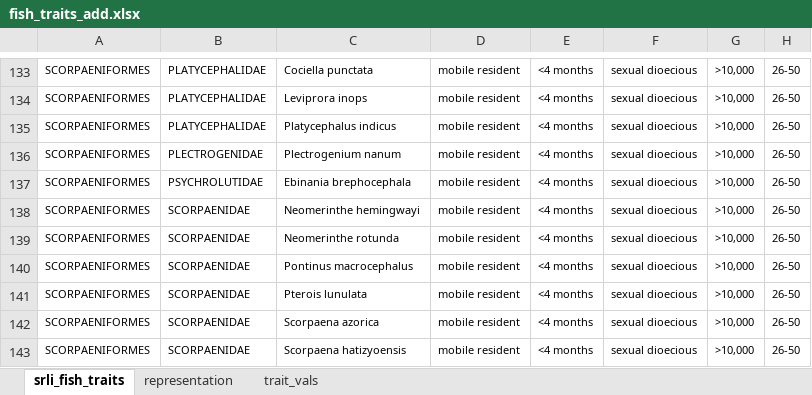
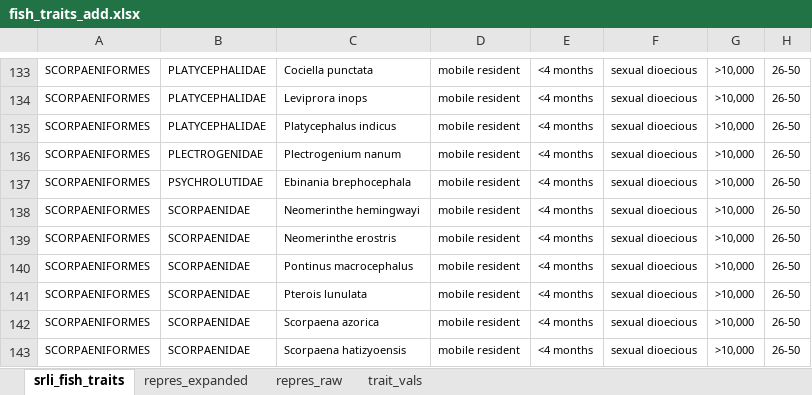
Before and after one commit to mapping-marine-spp-vuln/spp_vuln_framework, an Excel workbook: _raw_data/xlsx/fish_traits_add.xlsx, sheet srli_fish_traits, drawn as a sheet; only a part is shown, gaps mark what is left out; values as stored, in another font and other column widths than the file's, no borders; the diff covers the shown part only; the diff names each change by its address in the sheet, - before the commit and + after, or states it on an @@ line.

Commit message:
updated some of Beth's fish spp with accepted names
Former-commit-id: b093b93b5036d0ac31e1716bd87e771da98ead7d

```diff
--- a/_raw_data/xlsx/fish_traits_add.xlsx (sheet srli_fish_traits)
+++ b/_raw_data/xlsx/fish_traits_add.xlsx (sheet srli_fish_traits)
-sheet tab: representation
+sheet tab: repres_raw
+sheet tab: repres_expanded
-C139: Neomerinthe rotunda
+C139: Neomerinthe erostris
```
Also changed, not shown: 13 edited cells elsewhere in this sheet, sheet repres_raw, _raw_data/xlsx/spp_gp_representativeness.xlsx, 1 other file.
